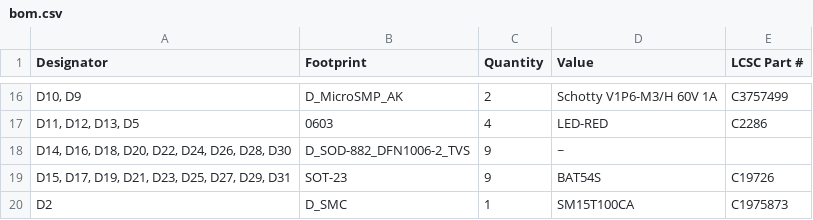
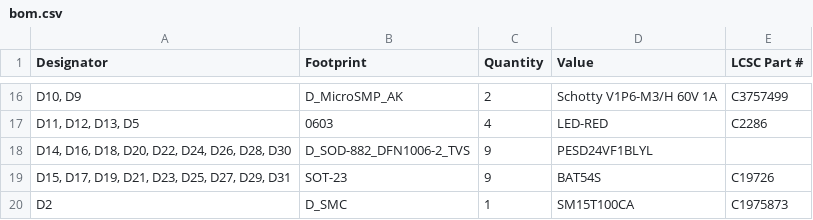
Before and after one commit to awto-au/z9-projects, a CSV file: z9-pdm/production/bom.csv, drawn as a sheet; only a part is shown, gaps mark what is left out; the diff names each change by its address in the sheet, - before the commit and + after, or states it on an @@ line.

```diff
--- a/z9-pdm/production/bom.csv
+++ b/z9-pdm/production/bom.csv
-D18 (Value): ~
+D18 (Value): PESD24VF1BLYL
```
Also changed, not shown: z9-pdm/production/positions.csv, 3 other files.
